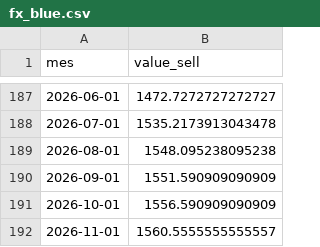
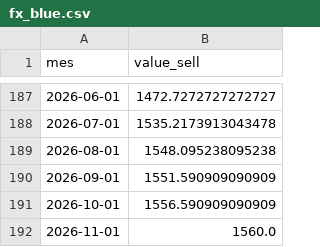
Before and after one commit to nicosauriorex/duelo-de-datos, a CSV file: datos/cache/fx_blue.csv, drawn as a sheet; only a part is shown, gaps mark what is left out.

```diff
--- a/datos/cache/fx_blue.csv
+++ b/datos/cache/fx_blue.csv
@@ -191,2 +191,2 @@ mes,value_sell
 2026-10-01,1556.590909090909
-2026-11-01,1560.5555555555557
+2026-11-01,1560.0
```
Also changed, not shown: datos/cache/sem_acero.csv, datos/cache/sem_hierro.csv, 18 other files.
